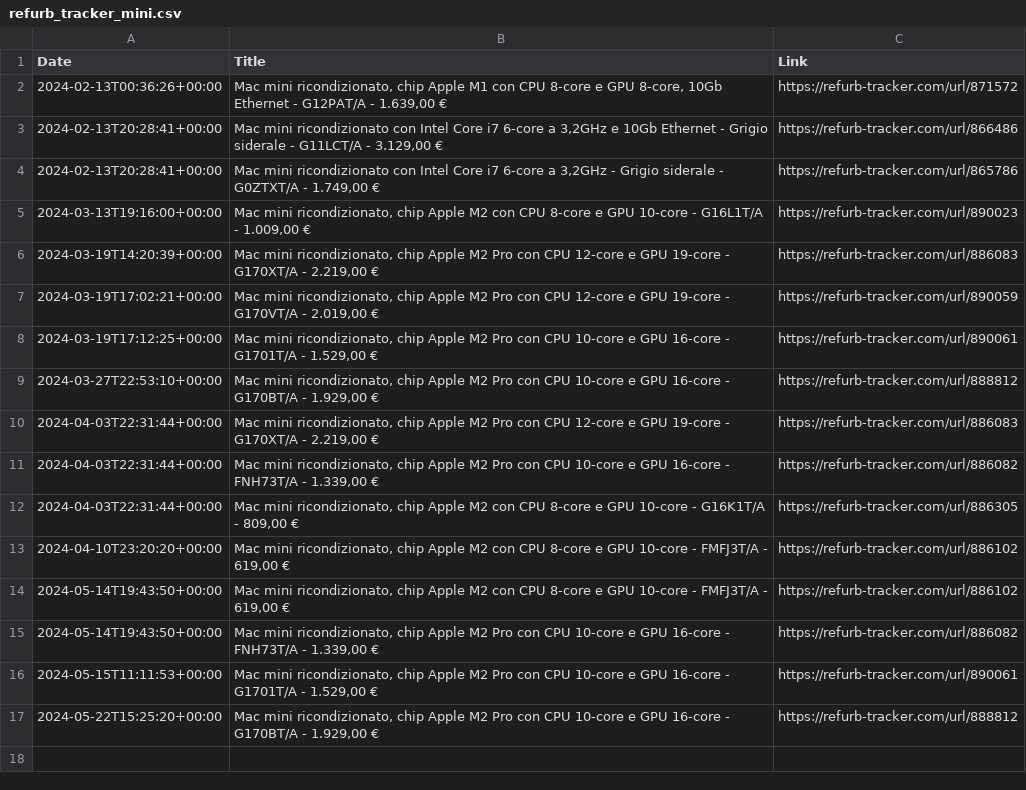
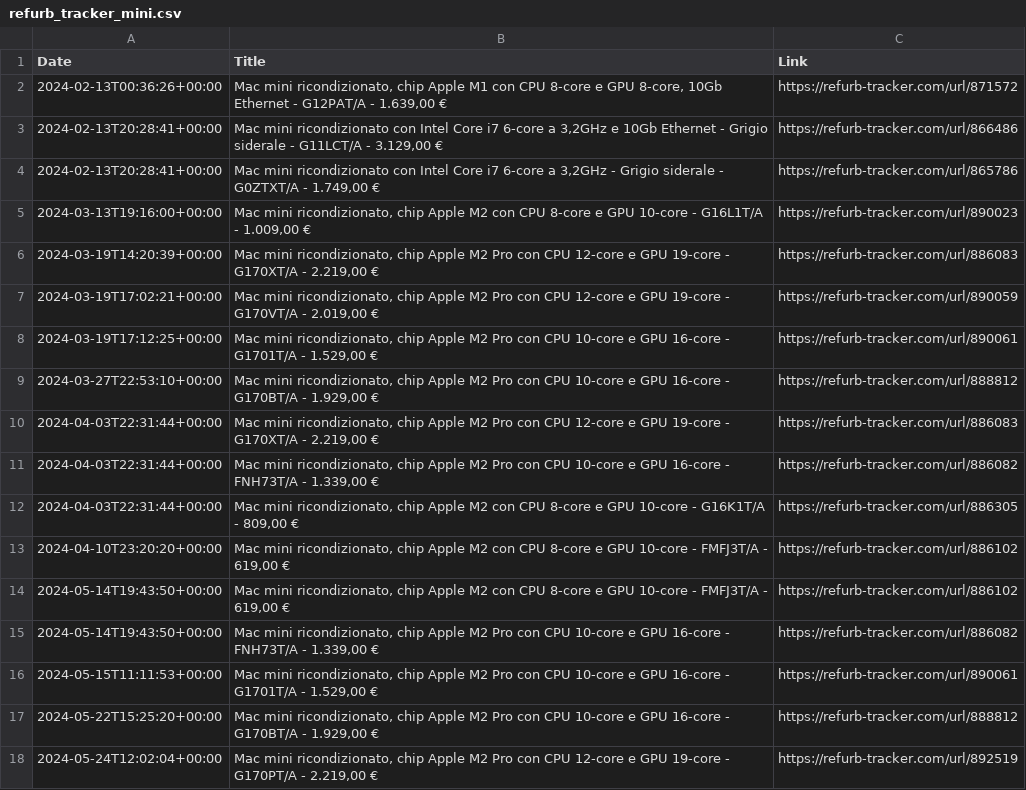
Before and after one commit to felconmar/refurb-tracker-history, a CSV file: data/it/refurb_tracker_mini.csv, drawn as a sheet; the diff names each change by its address in the sheet, - before the commit and + after, or states it on an @@ line.

```diff
--- a/data/it/refurb_tracker_mini.csv
+++ b/data/it/refurb_tracker_mini.csv
+row 18: 2024-05-24T12:02:04+00:00 | Mac mini ricondizionato, chip Apple M2 Pro con CPU 12‑core e GPU 19‑core - G170PT/A - 2.219,00 € | https://refurb-tracker.com/url/892519
```
Also changed, not shown: 1 other file.
